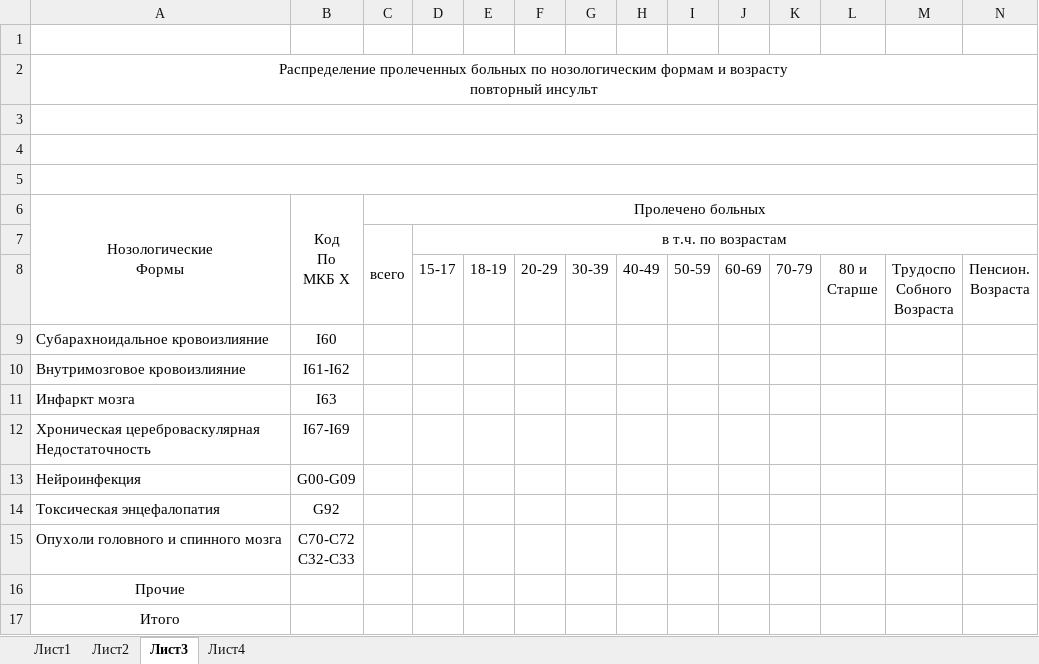
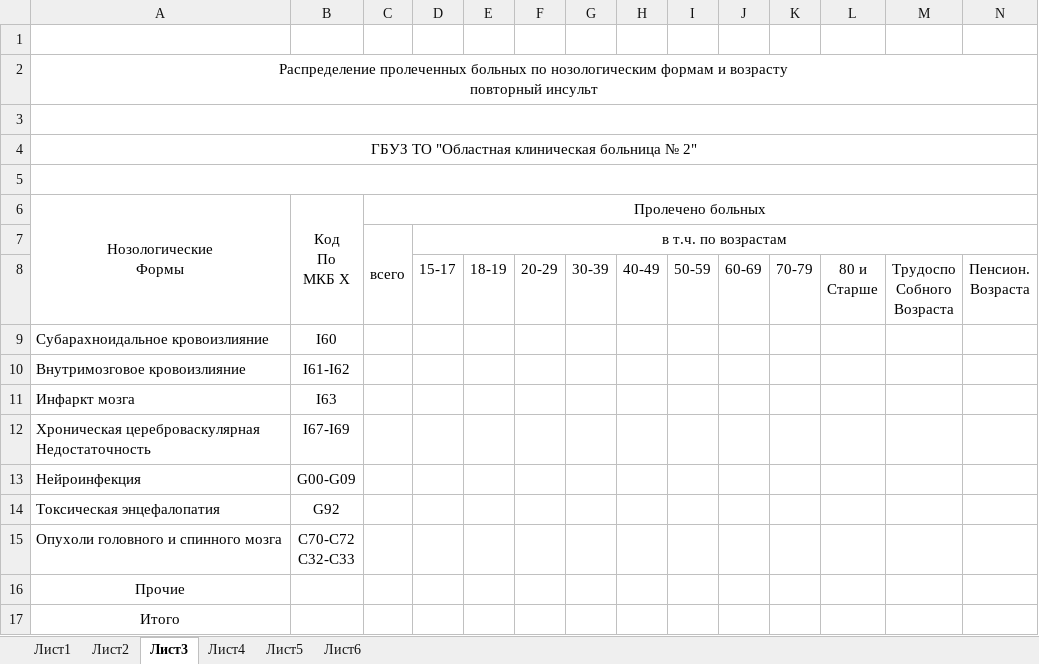
Before and after one commit to arturokb2/arknet, an Excel workbook: media/shoblons/hospital/oth/otd_rep_5.xlsx, sheet Лист3, drawn as a sheet; values as stored, in another font and other column widths than the file's, no borders; the diff names each change by its address in the sheet, - before the commit and + after, or states it on an @@ line.

```diff
--- a/media/shoblons/hospital/oth/otd_rep_5.xlsx (sheet Лист3)
+++ b/media/shoblons/hospital/oth/otd_rep_5.xlsx (sheet Лист3)
+sheet tab: Лист5
+sheet tab: Лист6
-A4: (empty)
+A4: ГБУЗ ТО "Областная клиническая больница № 2"
```
Also changed, not shown: sheet Лист2, sheet Лист4, 13 other files.
